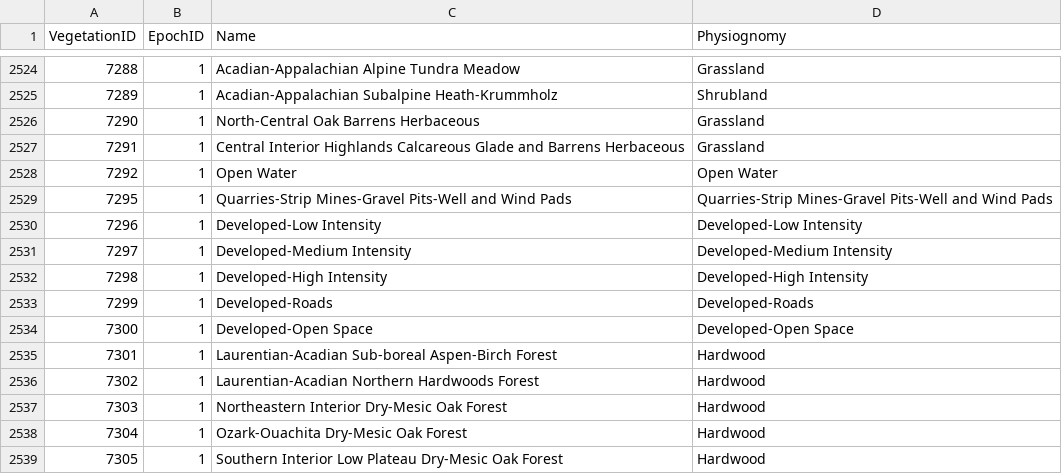
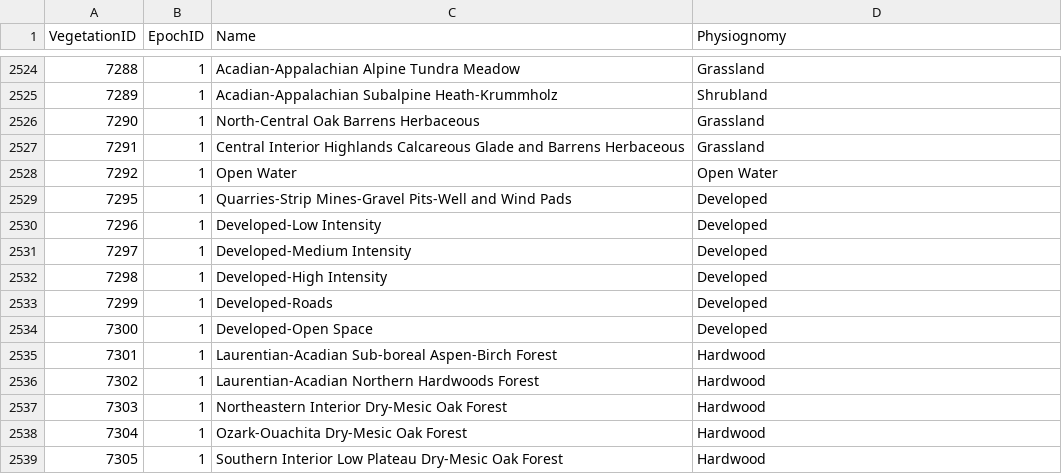
Before and after one commit to Riverscapes/riverscapes-tools, a CSV file: packages/rme/rme/database/data/vegetation_types.csv, drawn as a sheet; only a part is shown, gaps mark what is left out.

```diff
--- a/packages/rme/rme/database/data/vegetation_types.csv
+++ b/packages/rme/rme/database/data/vegetation_types.csv
@@ -2528,8 +2528,8 @@ VegetationID,EpochID,Name,Physiognomy
 7292,1,Open Water,Open Water
-7295,1,Quarries-Strip Mines-Gravel Pits-Well and Wind Pads,Quarries-Strip Mines-Gravel Pits-Well and Wind Pads
-7296,1,Developed-Low Intensity,Developed-Low Intensity
-7297,1,Developed-Medium Intensity,Developed-Medium Intensity
-7298,1,Developed-High Intensity,Developed-High Intensity
-7299,1,Developed-Roads,Developed-Roads
-7300,1,Developed-Open Space,Developed-Open Space
+7295,1,Quarries-Strip Mines-Gravel Pits-Well and Wind Pads,Developed
+7296,1,Developed-Low Intensity,Developed
+7297,1,Developed-Medium Intensity,Developed
+7298,1,Developed-High Intensity,Developed
+7299,1,Developed-Roads,Developed
+7300,1,Developed-Open Space,Developed
 7301,1,Laurentian-Acadian Sub-boreal Aspen-Birch Forest,Hardwood
```
Also changed, not shown: packages/rme/rme/database/data/input_datasets.csv, 2 other files.
